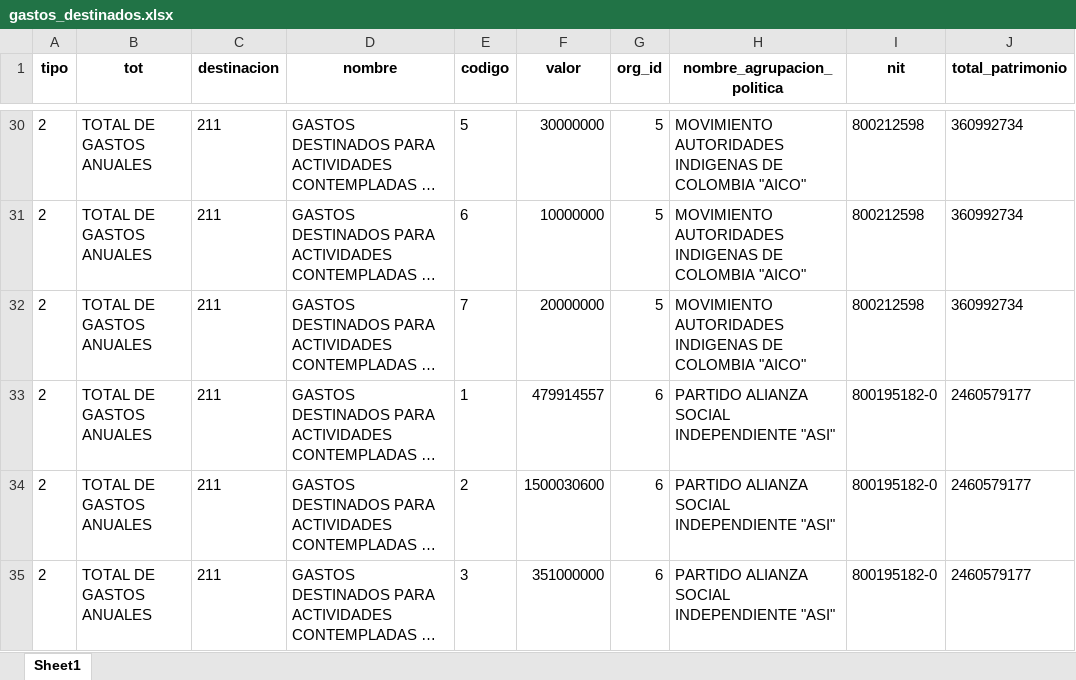
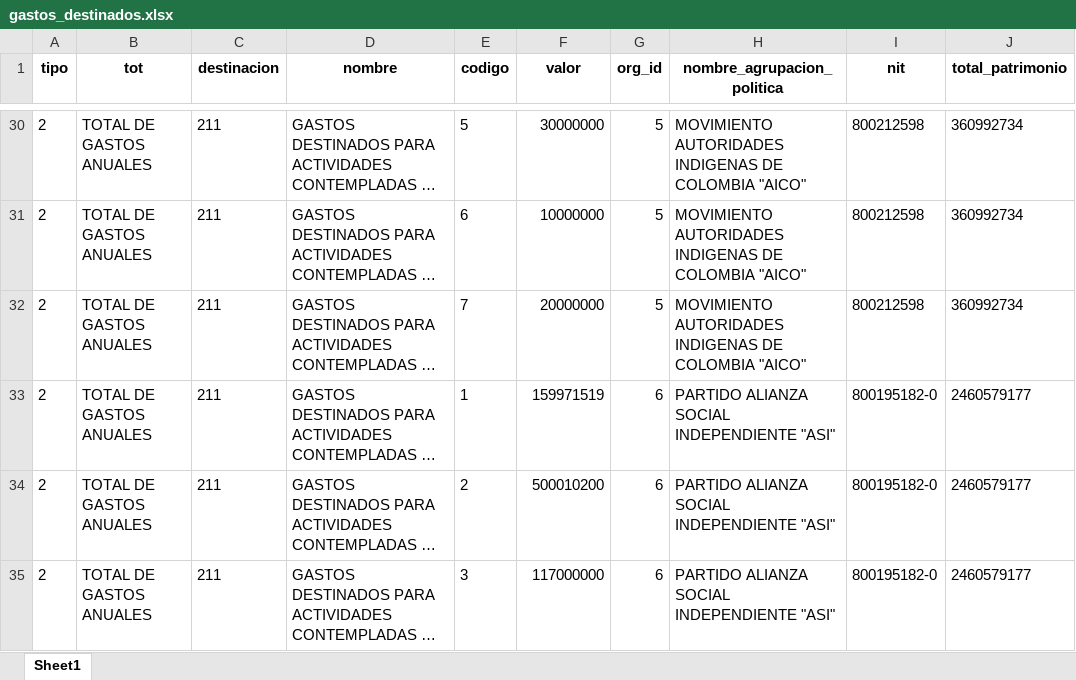
Before and after one commit to CNE-ORG/cuentasclaras, an Excel workbook: data/gastos_destinados.xlsx, sheet Sheet1, drawn as a sheet; only a part is shown, gaps mark what is left out; long unchanged cells end in …; values as stored, in another font and other column widths than the file's, no borders; the diff covers the shown part only; the diff names each change by its address in the sheet, - before the commit and + after, or states it on an @@ line.

```diff
--- a/data/gastos_destinados.xlsx (sheet Sheet1)
+++ b/data/gastos_destinados.xlsx (sheet Sheet1)
-F33 (valor): 479914557
+F33 (valor): 159971519
-F34 (valor): 1500030600
+F34 (valor): 500010200
-F35 (valor): 351000000
+F35 (valor): 117000000
```
Also changed, not shown: 1 added row and 6 edited cells elsewhere in this sheet, data/ingresos_destinados.xlsx, data/organizaciones_patrimonio.xlsx.
